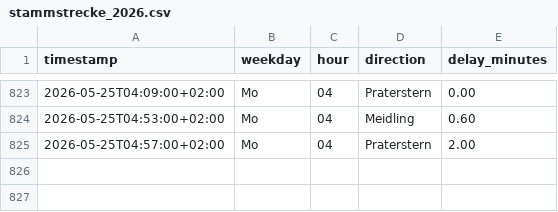
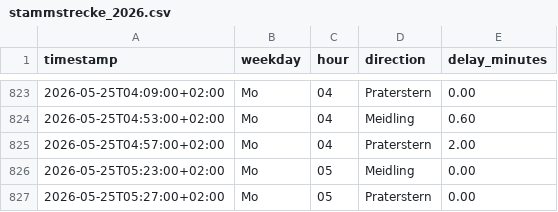
Before and after one commit to Origamihase/wien-oepnv, a CSV file: data/stats/stammstrecke_2026.csv, drawn as a sheet; only a part is shown, gaps mark what is left out; the diff names each change by its address in the sheet, - before the commit and + after, or states it on an @@ line.

```diff
--- a/data/stats/stammstrecke_2026.csv
+++ b/data/stats/stammstrecke_2026.csv
+row 826: 2026-05-25T05:23:00+02:00 | Mo | 05 | Meidling | 0.00
+row 827: 2026-05-25T05:27:00+02:00 | Mo | 05 | Praterstern | 0.00
```
Also changed, not shown: 7 other files.
